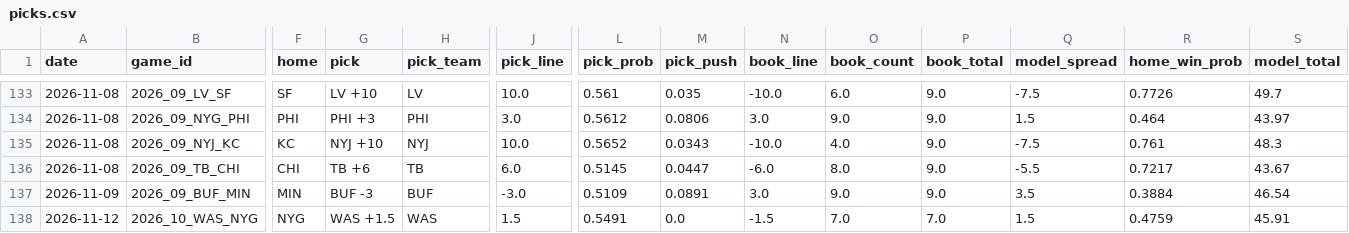
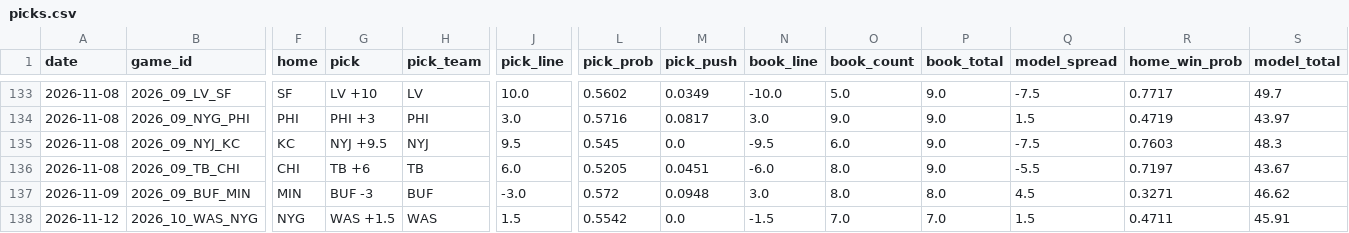
Before and after one commit to azcal/mbm-nfl, a CSV file: logs/picks.csv, drawn as a sheet; only a part is shown, gaps mark what is left out; the diff covers the shown part only; the diff names each change by its address in the sheet, - before the commit and + after, or states it on an @@ line.

```diff
--- a/logs/picks.csv
+++ b/logs/picks.csv
-L133 (pick_prob): 0.561
+L133 (pick_prob): 0.5602
-M133 (pick_push): 0.035
+M133 (pick_push): 0.0349
-O133 (book_count): 6.0
+O133 (book_count): 5.0
-R133 (home_win_prob): 0.7726
+R133 (home_win_prob): 0.7717
-L134 (pick_prob): 0.5612
+L134 (pick_prob): 0.5716
-M134 (pick_push): 0.0806
+M134 (pick_push): 0.0817
-R134 (home_win_prob): 0.464
+R134 (home_win_prob): 0.4719
-G135 (pick): NYJ +10
+G135 (pick): NYJ +9.5
-J135 (pick_line): 10.0
+J135 (pick_line): 9.5
-L135 (pick_prob): 0.5652
+L135 (pick_prob): 0.545
-M135 (pick_push): 0.0343
+M135 (pick_push): 0.0
-N135 (book_line): -10.0
+N135 (book_line): -9.5
-O135 (book_count): 4.0
+O135 (book_count): 6.0
-R135 (home_win_prob): 0.761
+R135 (home_win_prob): 0.7603
-L136 (pick_prob): 0.5145
+L136 (pick_prob): 0.5205
-M136 (pick_push): 0.0447
+M136 (pick_push): 0.0451
-R136 (home_win_prob): 0.7217
+R136 (home_win_prob): 0.7197
-L137 (pick_prob): 0.5109
+L137 (pick_prob): 0.572
-M137 (pick_push): 0.0891
+M137 (pick_push): 0.0948
-O137 (book_count): 9.0
+O137 (book_count): 8.0
-P137 (book_total): 9.0
+P137 (book_total): 8.0
-Q137 (model_spread): 3.5
+Q137 (model_spread): 4.5
-R137 (home_win_prob): 0.3884
+R137 (home_win_prob): 0.3271
-S137 (model_total): 46.54
+S137 (model_total): 46.62
-L138 (pick_prob): 0.5491
+L138 (pick_prob): 0.5542
-R138 (home_win_prob): 0.4759
+R138 (home_win_prob): 0.4711
```
Also changed, not shown: 30 edited cells elsewhere in this file, logs/alt_grid.csv, logs/edgedesk_export.csv, 6 other files.
